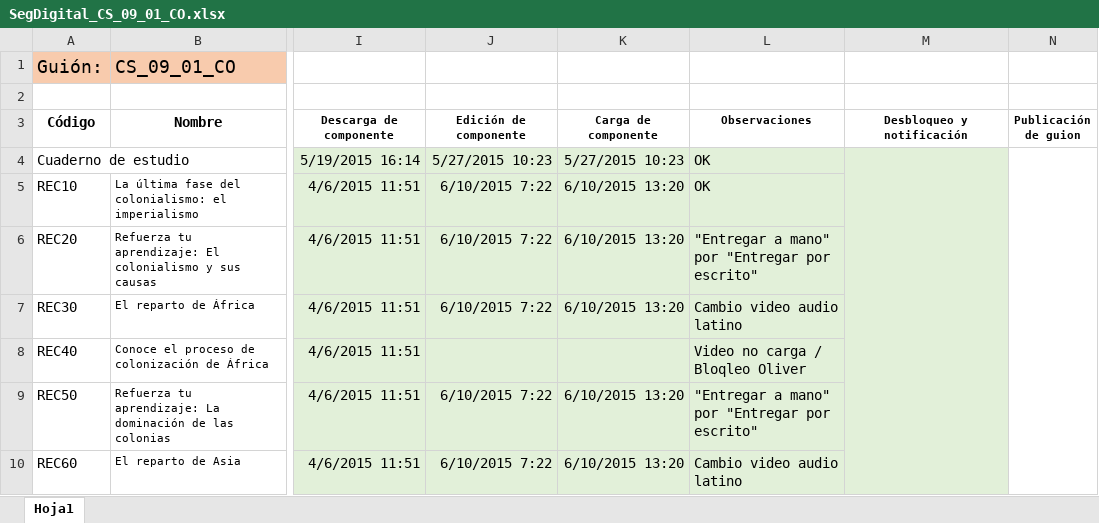
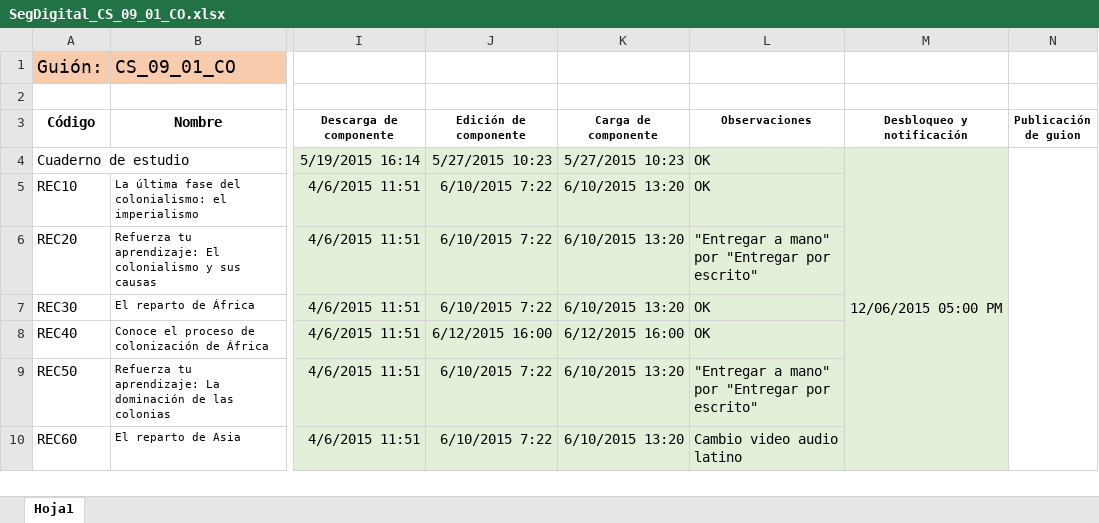
Before and after one commit to AulaPlanetaColombia/CienciasSociales, an Excel workbook: seguimiento/ProduccionDigital/SegDigital_CS_09_01_CO.xlsx, sheet Hoja1, drawn as a sheet; only a part is shown, gaps mark what is left out; values as stored, in another font and other column widths than the file's, no borders; the diff covers the shown part only; the diff names each change by its address in the sheet, - before the commit and + after, or states it on an @@ line.

Commit message:
12/06 - 2

```diff
--- a/seguimiento/ProduccionDigital/SegDigital_CS_09_01_CO.xlsx (sheet Hoja1)
+++ b/seguimiento/ProduccionDigital/SegDigital_CS_09_01_CO.xlsx (sheet Hoja1)
-M4 (Desbloqueo y notificación): (empty)
+M4 (Desbloqueo y notificación): 12/06/2015 05:00 PM
-L7 (Observaciones): Cambio video audio latino
+L7 (Observaciones): OK
-J8 (Edición de componente): (empty)
+J8 (Edición de componente): 6/12/2015 16:00
-K8 (Carga de componente): (empty)
+K8 (Carga de componente): 6/12/2015 16:00
-L8 (Observaciones): Video no carga / Bloqleo Oliver
+L8 (Observaciones): OK
```
Also changed, not shown: 9 edited cells elsewhere in this sheet.
